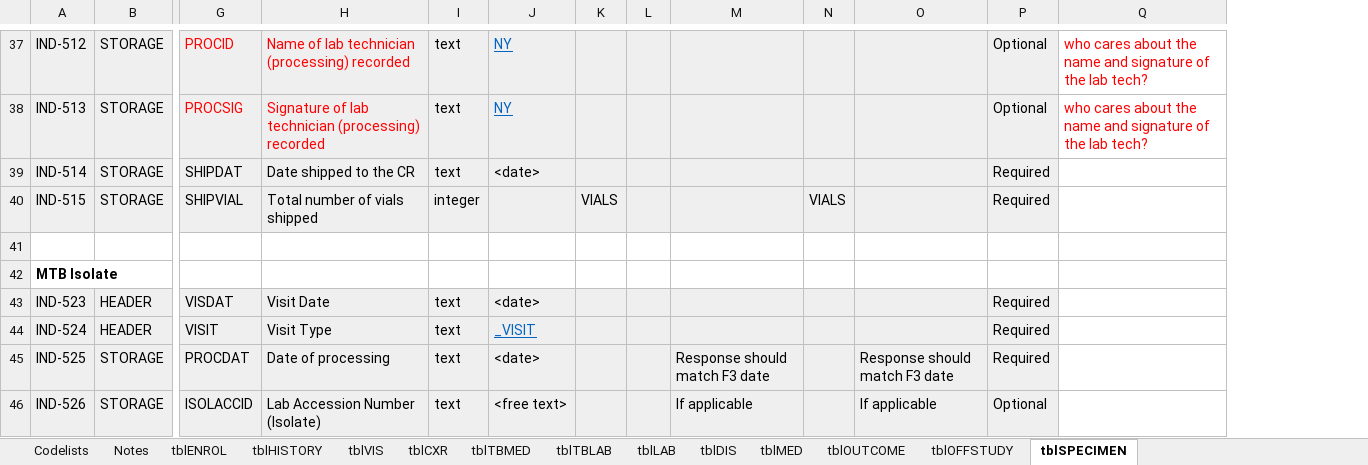
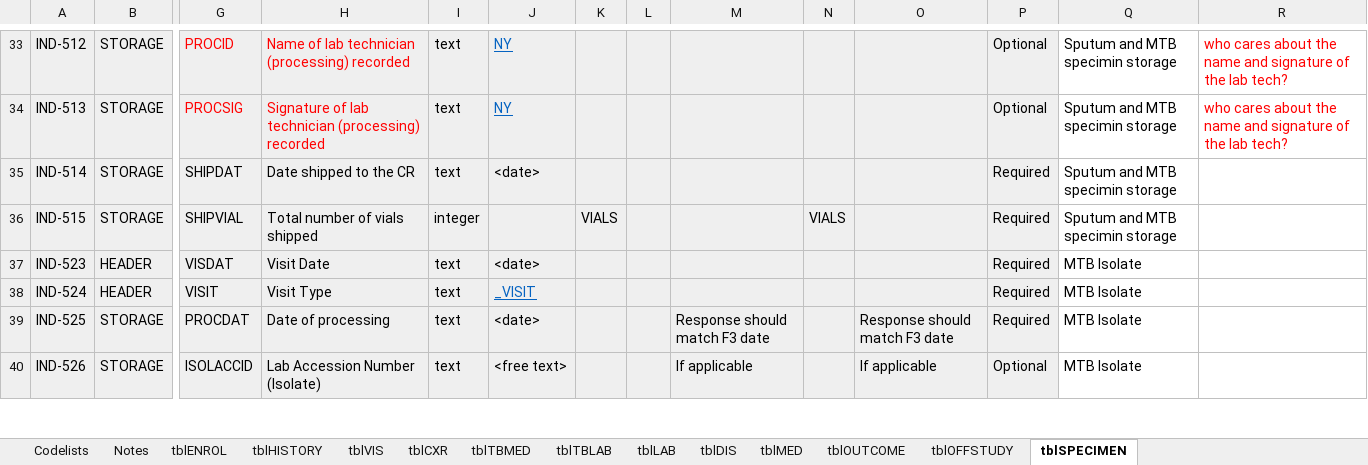
Before and after one commit to solomonsjoseph/RePORTaLiN, an Excel workbook: data/data_dictionary_and_mapping_specifications/RePORT_DEB_to_Tables_mapping.xlsx, sheet tblSPECIMEN, drawn as a sheet; only a part is shown, gaps mark what is left out; values as stored, in another font and other column widths than the file's, no borders; removed rows and columns are numbered as before the commit, all else as after; rows hold the shown columns only; the diff covers the shown part only; the diff names each change by its address in the sheet, - before the commit and + after, or states it on an @@ line.

```diff
--- a/data/data_dictionary_and_mapping_specifications/RePORT_DEB_to_Tables_mapping.xlsx (sheet tblSPECIMEN)
+++ b/data/data_dictionary_and_mapping_specifications/RePORT_DEB_to_Tables_mapping.xlsx (sheet tblSPECIMEN)
+column Q, rows 33-40: Sputum and MTB specimin storage | Sputum and MTB specimin storage | Sputum and MTB specimin storage | Sputum and MTB specimin storage | MTB Isolate | MTB Isolate | MTB Isolate | MTB Isolate
-row 41: (empty)
-row 42: MTB Isolate
```
Also changed, not shown: 7 removed rows, 1 moved row and 19 edited cells elsewhere in this sheet.
